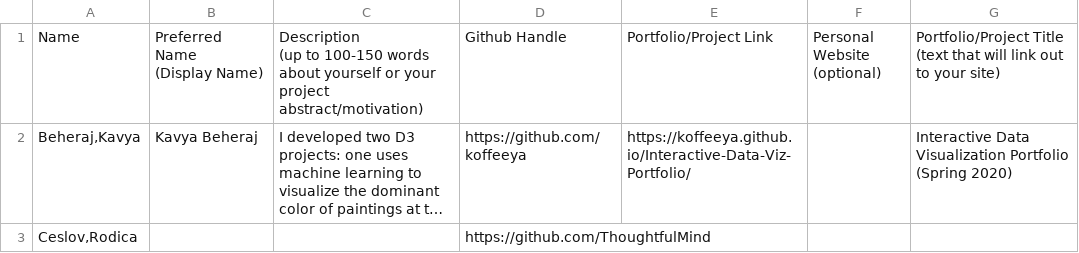
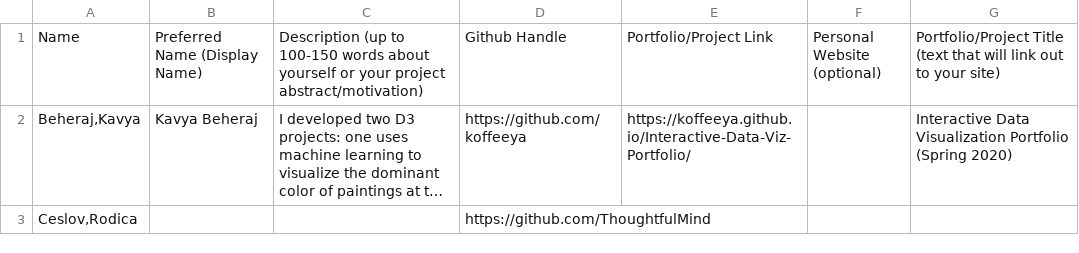
Before and after one commit to InteractiveDataVis/student-project-microsite, a CSV file: public/siteData.csv, drawn as a sheet; only a part is shown; long unchanged cells end in …; ↵ is a line break in a cell; the diff names each change by its address in the sheet, - before the commit and + after, or states it on an @@ line.

```diff
--- a/public/siteData.csv
+++ b/public/siteData.csv
-B1: Preferred Name ↵ (Display Name)
+B1: Preferred Name (Display Name)
-C1: …project abstract/motivation)
+C1: …project abstract/motivation)
```
Also changed, not shown: 5 other files.
